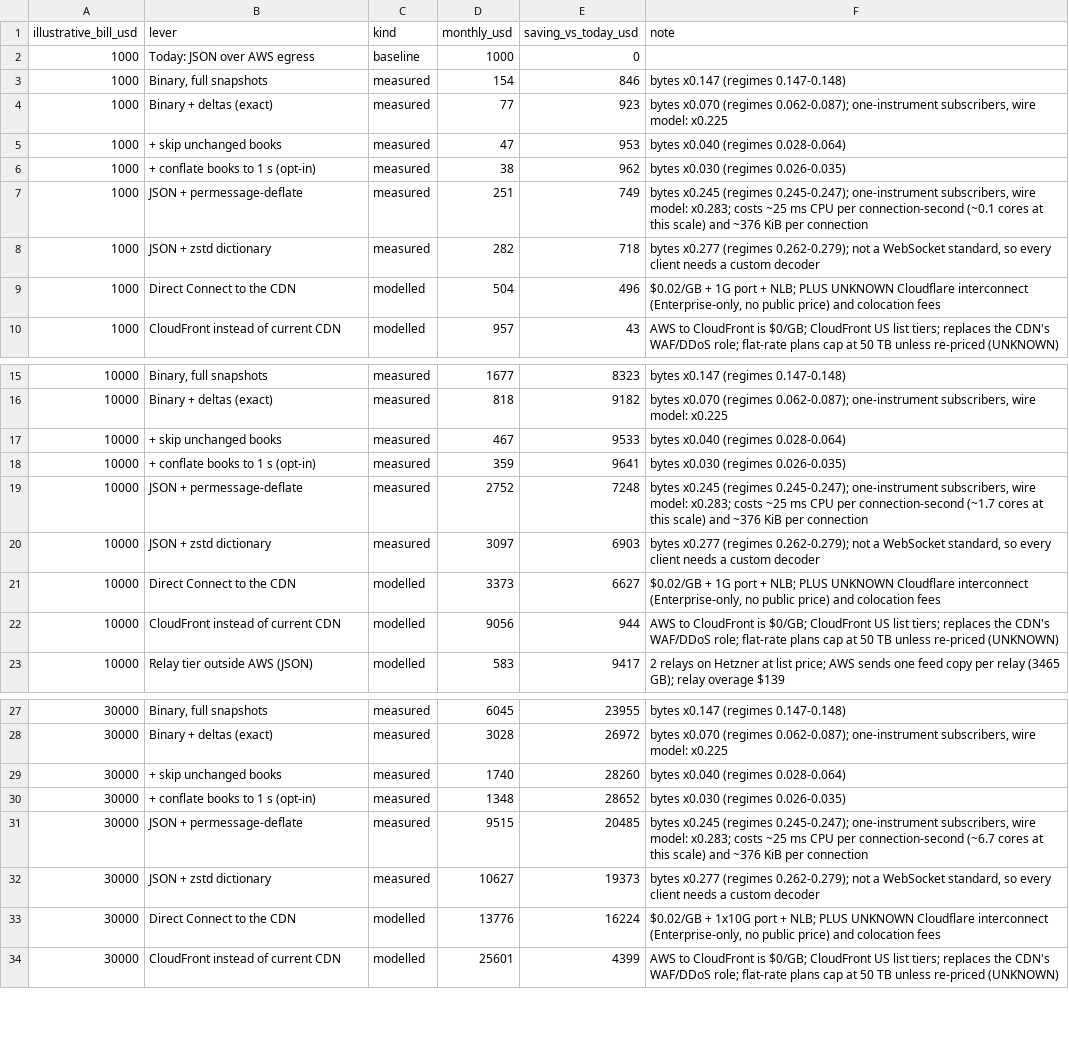
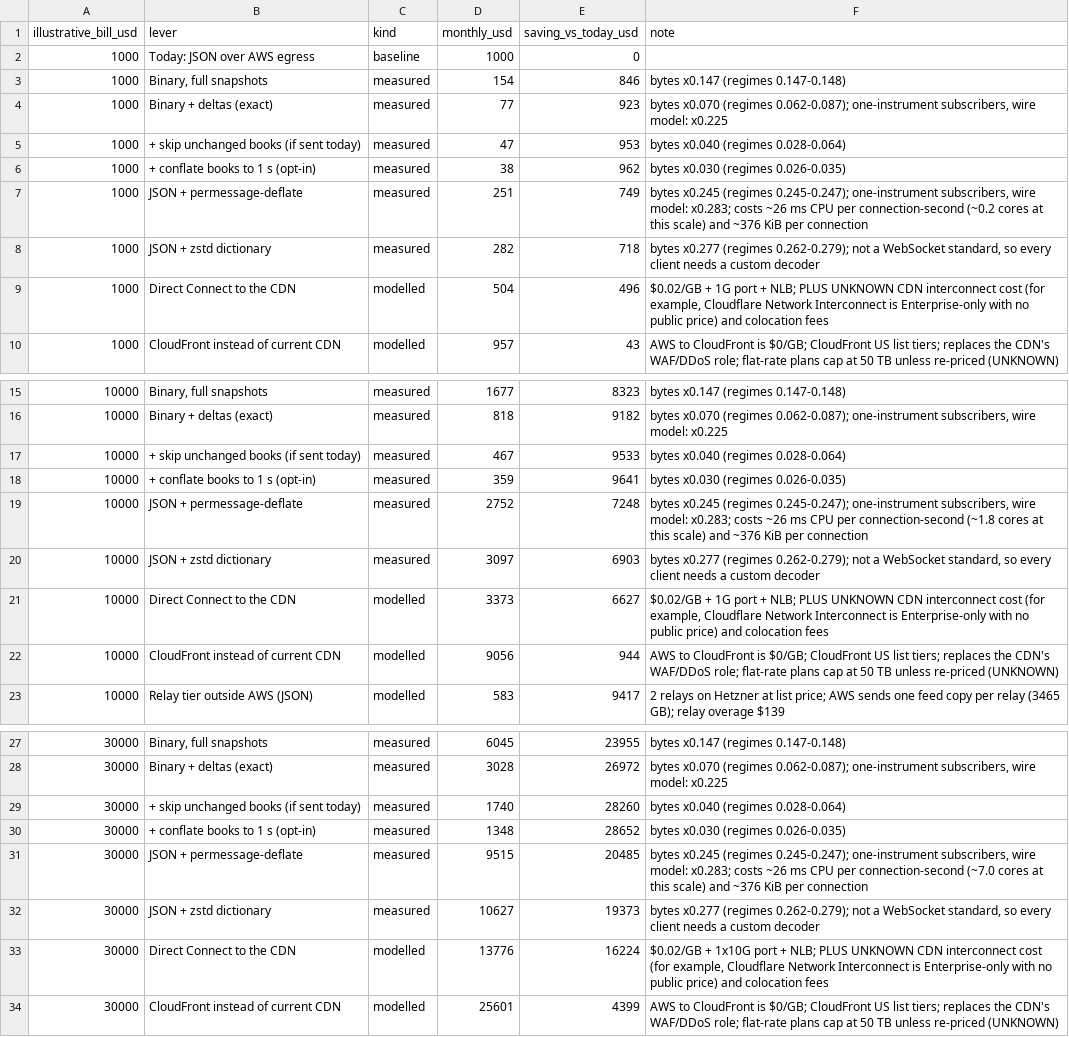
Before and after one commit to Jordan-Leis/binary-market-data, a CSV file: results/cost_model.csv, drawn as a sheet; only a part is shown, gaps mark what is left out.

```diff
--- a/results/cost_model.csv
+++ b/results/cost_model.csv
@@ -4,7 +4,7 @@ illustrative_bill_usd,lever,kind,monthly_usd,saving_vs_today_usd,note
 1000,Binary + deltas (exact),measured,77,923,"bytes x0.070 (regimes 0.062-0.087); one-instrument subscribers, wire model: x0.225"
-1000,+ skip unchanged books,measured,47,953,bytes x0.040 (regimes 0.028-0.064)
+1000,+ skip unchanged books (if sent today),measured,47,953,bytes x0.040 (regimes 0.028-0.064)
 1000,+ conflate books to 1 s (opt-in),measured,38,962,bytes x0.030 (regimes 0.026-0.035)
-1000,JSON + permessage-deflate,measured,251,749,"bytes x0.245 (regimes 0.245-0.247); one-instrument subscribers, wire model: x0.283; costs ~25 ms CPU per connection-second (~0.1 cores at this scale) and ~376 KiB per connection"
+1000,JSON + permessage-deflate,measured,251,749,"bytes x0.245 (regimes 0.245-0.247); one-instrument subscribers, wire model: x0.283; costs ~26 ms CPU per connection-second (~0.2 cores at this scale) and ~376 KiB per connection"
 1000,JSON + zstd dictionary,measured,282,718,"bytes x0.277 (regimes 0.262-0.279); not a WebSocket standard, so every client needs a custom decoder"
-1000,Direct Connect to the CDN,modelled,504,496,"$0.02/GB + 1G port + NLB; PLUS UNKNOWN Cloudflare interconnect (Enterprise-only, no public price) and colocation fees"
+1000,Direct Connect to the CDN,modelled,504,496,"$0.02/GB + 1G port + NLB; PLUS UNKNOWN CDN interconnect cost (for example, Cloudflare Network Interconnect is Enterprise-only with no public price) and colocation fees"
 1000,CloudFront instead of current CDN,modelled,957,43,AWS to CloudFront is $0/GB; CloudFront US list tiers; replaces the CDN's WAF/DDoS role; flat-rate plans cap at 50 TB unless re-priced (UNKNOWN)
@@ -16,7 +16,7 @@ illustrative_bill_usd,lever,kind,monthly_usd,saving_vs_today_usd,note
 10000,Binary + deltas (exact),measured,818,9182,"bytes x0.070 (regimes 0.062-0.087); one-instrument subscribers, wire model: x0.225"
-10000,+ skip unchanged books,measured,467,9533,bytes x0.040 (regimes 0.028-0.064)
+10000,+ skip unchanged books (if sent today),measured,467,9533,bytes x0.040 (regimes 0.028-0.064)
 10000,+ conflate books to 1 s (opt-in),measured,359,9641,bytes x0.030 (regimes 0.026-0.035)
-10000,JSON + permessage-deflate,measured,2752,7248,"bytes x0.245 (regimes 0.245-0.247); one-instrument subscribers, wire model: x0.283; costs ~25 ms CPU per connection-second (~1.7 cores at this scale) and ~376 KiB per connection"
+10000,JSON + permessage-deflate,measured,2752,7248,"bytes x0.245 (regimes 0.245-0.247); one-instrument subscribers, wire model: x0.283; costs ~26 ms CPU per connection-second (~1.8 cores at this scale) and ~376 KiB per connection"
 10000,JSON + zstd dictionary,measured,3097,6903,"bytes x0.277 (regimes 0.262-0.279); not a WebSocket standard, so every client needs a custom decoder"
-10000,Direct Connect to the CDN,modelled,3373,6627,"$0.02/GB + 1G port + NLB; PLUS UNKNOWN Cloudflare interconnect (Enterprise-only, no public price) and colocation fees"
+10000,Direct Connect to the CDN,modelled,3373,6627,"$0.02/GB + 1G port + NLB; PLUS UNKNOWN CDN interconnect cost (for example, Cloudflare Network Interconnect is Enterprise-only with no public price) and colocation fees"
 10000,CloudFront instead of current CDN,modelled,9056,944,AWS to CloudFront is $0/GB; CloudFront US list tiers; replaces the CDN's WAF/DDoS role; flat-rate plans cap at 50 TB unless re-priced (UNKNOWN)
@@ -28,7 +28,7 @@ illustrative_bill_usd,lever,kind,monthly_usd,saving_vs_today_usd,note
 30000,Binary + deltas (exact),measured,3028,26972,"bytes x0.070 (regimes 0.062-0.087); one-instrument subscribers, wire model: x0.225"
-30000,+ skip unchanged books,measured,1740,28260,bytes x0.040 (regimes 0.028-0.064)
+30000,+ skip unchanged books (if sent today),measured,1740,28260,bytes x0.040 (regimes 0.028-0.064)
 30000,+ conflate books to 1 s (opt-in),measured,1348,28652,bytes x0.030 (regimes 0.026-0.035)
-30000,JSON + permessage-deflate,measured,9515,20485,"bytes x0.245 (regimes 0.245-0.247); one-instrument subscribers, wire model: x0.283; costs ~25 ms CPU per connection-second (~6.7 cores at this scale) and ~376 KiB per connection"
+30000,JSON + permessage-deflate,measured,9515,20485,"bytes x0.245 (regimes 0.245-0.247); one-instrument subscribers, wire model: x0.283; costs ~26 ms CPU per connection-second (~7.0 cores at this scale) and ~376 KiB per connection"
 30000,JSON + zstd dictionary,measured,10627,19373,"bytes x0.277 (regimes 0.262-0.279); not a WebSocket standard, so every client needs a custom decoder"
-30000,Direct Connect to the CDN,modelled,13776,16224,"$0.02/GB + 1x10G port + NLB; PLUS UNKNOWN Cloudflare interconnect (Enterprise-only, no public price) and colocation fees"
+30000,Direct Connect to the CDN,modelled,13776,16224,"$0.02/GB + 1x10G port + NLB; PLUS UNKNOWN CDN interconnect cost (for example, Cloudflare Network Interconnect is Enterprise-only with no public price) and colocation fees"
 30000,CloudFront instead of current CDN,modelled,25601,4399,AWS to CloudFront is $0/GB; CloudFront US list tiers; replaces the CDN's WAF/DDoS role; flat-rate plans cap at 50 TB unless re-priced (UNKNOWN)
```
Also changed, not shown: 9 other files.
